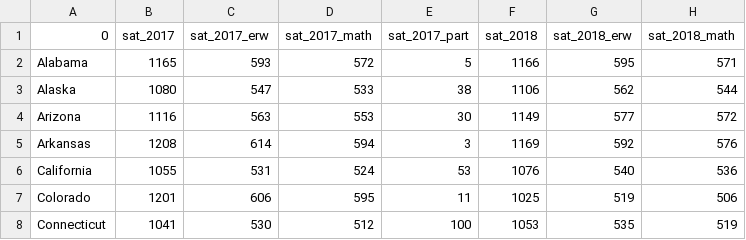
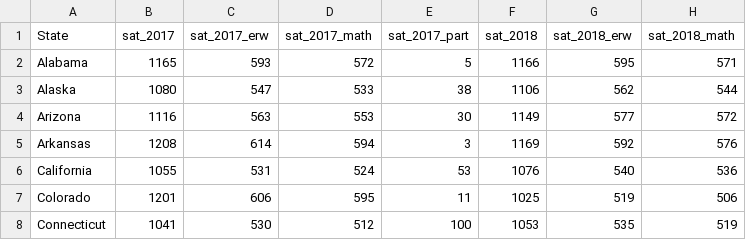
Before and after one commit to JamesDargan/ACT-SAT, a CSV file: data/test_scores.csv, drawn as a sheet; only a part is shown; the diff names each change by its address in the sheet, - before the commit and + after, or states it on an @@ line.

Commit message:
Model of State Test Averages

```diff
--- a/data/test_scores.csv
+++ b/data/test_scores.csv
-A1: 0
+A1: State
```
Also changed, not shown: 9 other files.
